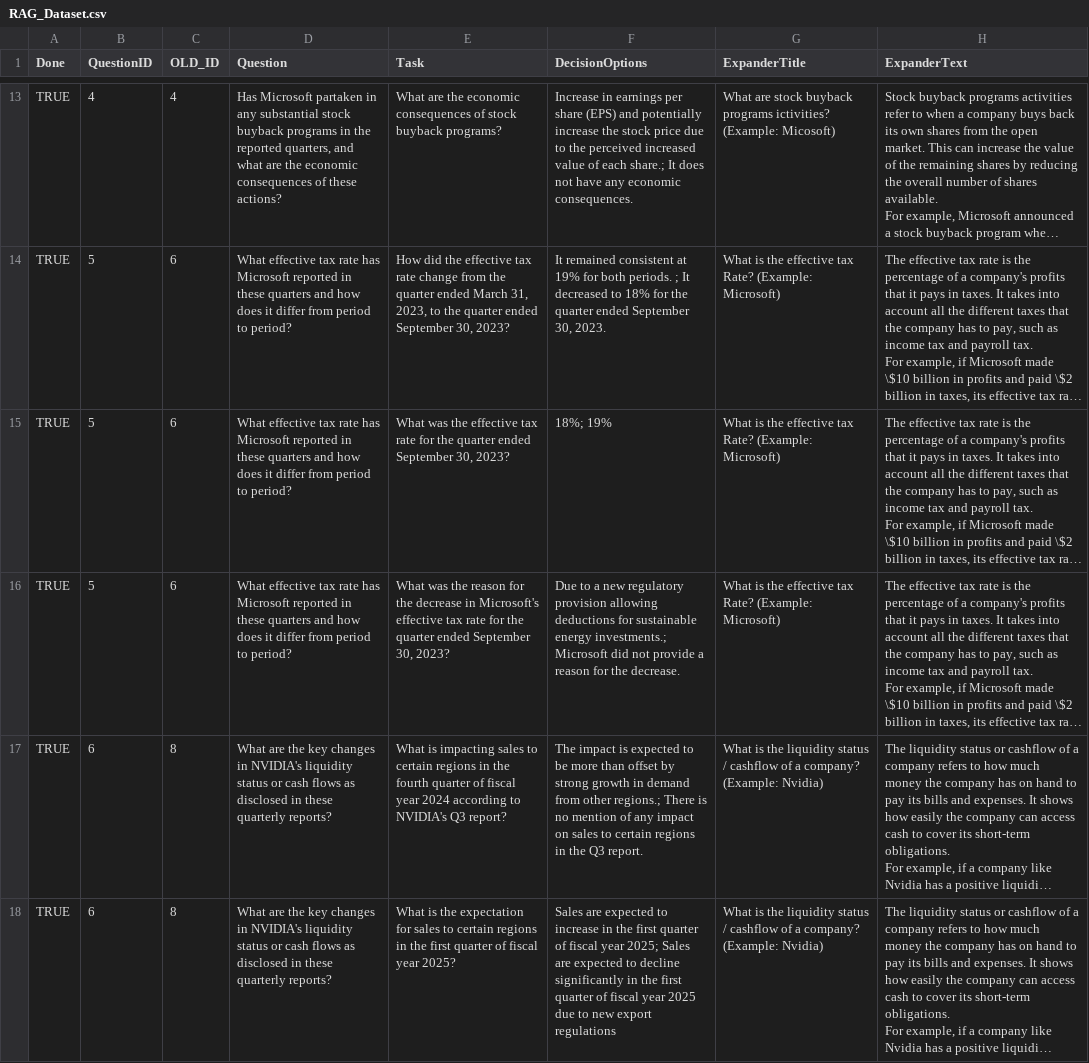
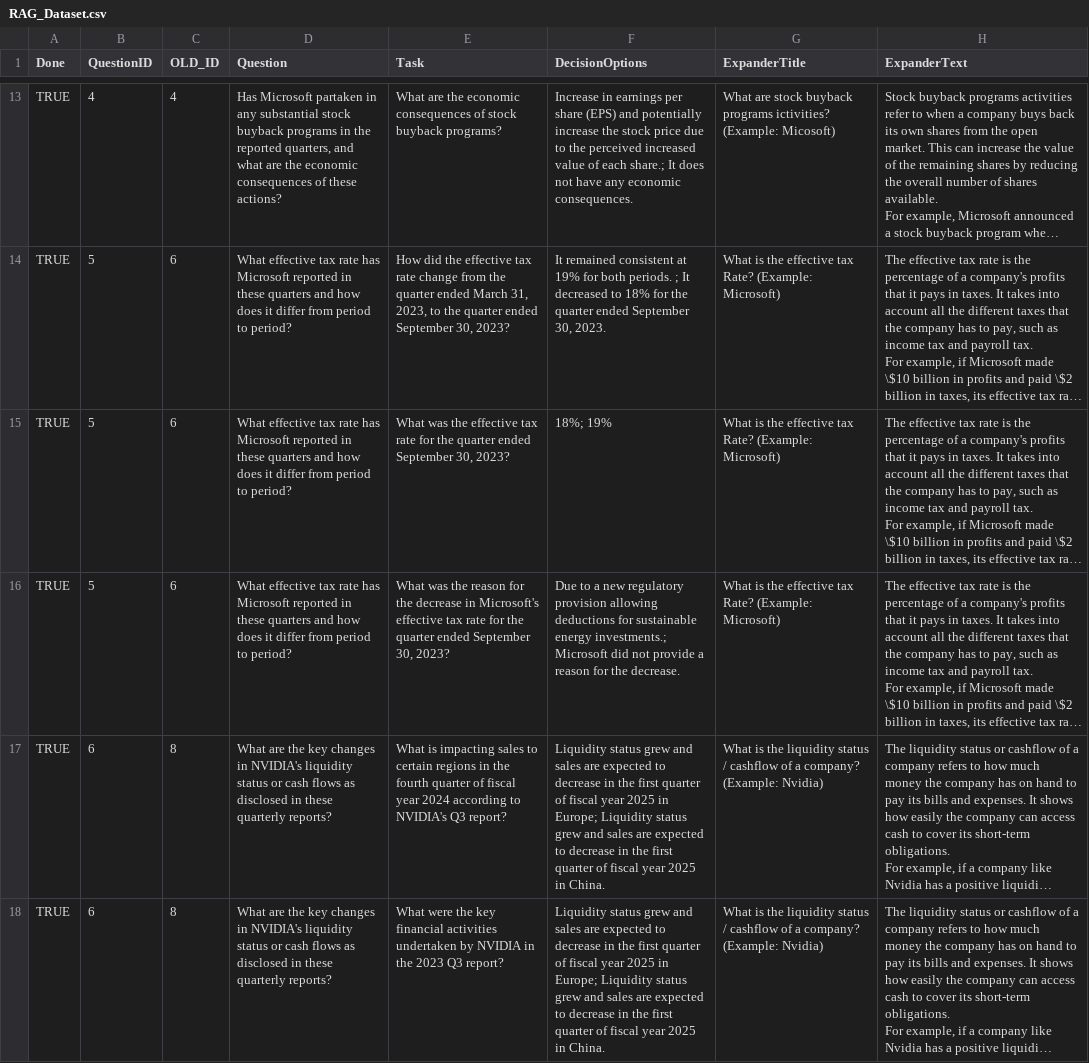
Before and after one commit to fabianroeckel/RAG-UserStudy, a CSV file: data/RAG_Dataset.csv, drawn as a sheet; only a part is shown, gaps mark what is left out; long unchanged cells end in …; the diff covers the shown part only; the diff names each change by its address in the sheet, - before the commit and + after, or states it on an @@ line.

```diff
--- a/data/RAG_Dataset.csv
+++ b/data/RAG_Dataset.csv
-F17 (DecisionOptions): The impact is expected to be more than offset by strong growth in demand from other regions.; There is no mention of any impact on sales to certain regions in the Q3 report.
+F17 (DecisionOptions): Liquidity status grew and sales are expected to decrease in the first quarter of fiscal year 2025 in Europe; Liquidity status grew and sales are expected to decrease in the first quarter of fiscal year 2025 in China.
-E18 (Task): What is the expectation for sales to certain regions in the first quarter of fiscal year 2025?
+E18 (Task): What were the key financial activities undertaken by NVIDIA in the 2023 Q3 report?
-F18 (DecisionOptions): Sales are expected to increase in the first quarter of fiscal year 2025; Sales are expected to decline significantly in the first quarter of fiscal year 2025 due to new export regulations
+F18 (DecisionOptions): Liquidity status grew and sales are expected to decrease in the first quarter of fiscal year 2025 in Europe; Liquidity status grew and sales are expected to decrease in the first quarter of fiscal year 2025 in China.
```
Also changed, not shown: 1 added row and 3 edited cells elsewhere in this file, 23 other files.
